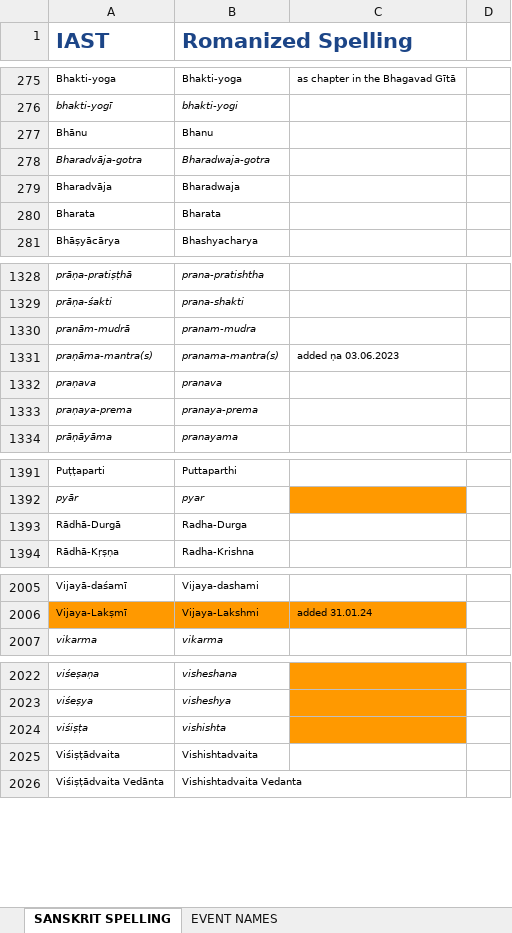
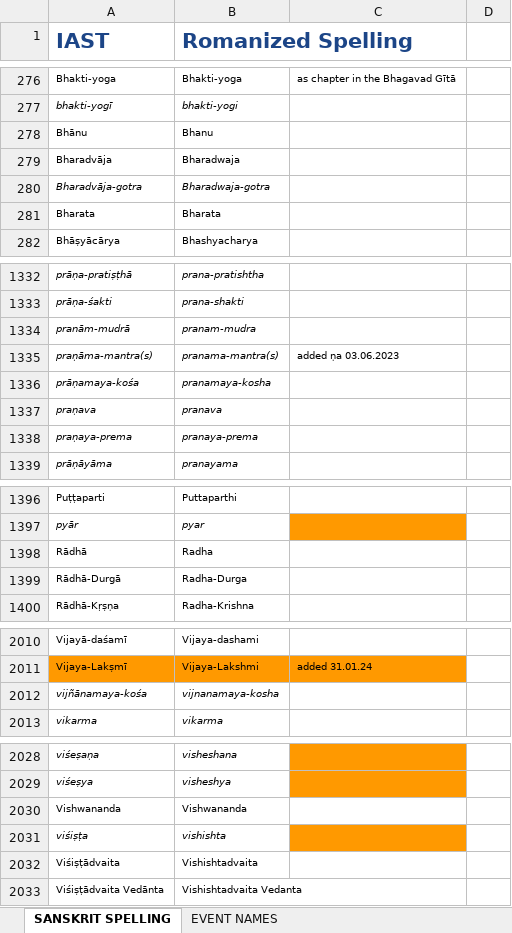
Before and after one commit to BMKnowledge/IAST_replacer, an Excel workbook: IAST.xlsx, sheet SANSKRIT SPELLING, drawn as a sheet; only a part is shown, gaps mark what is left out; values as stored, in another font and other column widths than the file's, no borders; charts and pictures not drawn; the diff covers the shown part only; the diff names each change by its address in the sheet, - before the commit and + after, or states it on an @@ line.

```diff
--- a/IAST.xlsx (sheet SANSKRIT SPELLING)
+++ b/IAST.xlsx (sheet SANSKRIT SPELLING)
@@ row 278 moved to row 280: Bharadvāja-gotra @@
+row 1336: prāṇamaya-kośa | pranamaya-kosha
+row 2012: vijñānamaya-kośa | vijnanamaya-kosha
+row 2030: Vishwananda | Vishwananda
```
Also changed, not shown: 5 added rows and 1 removed row elsewhere in this sheet, 1 other file.
